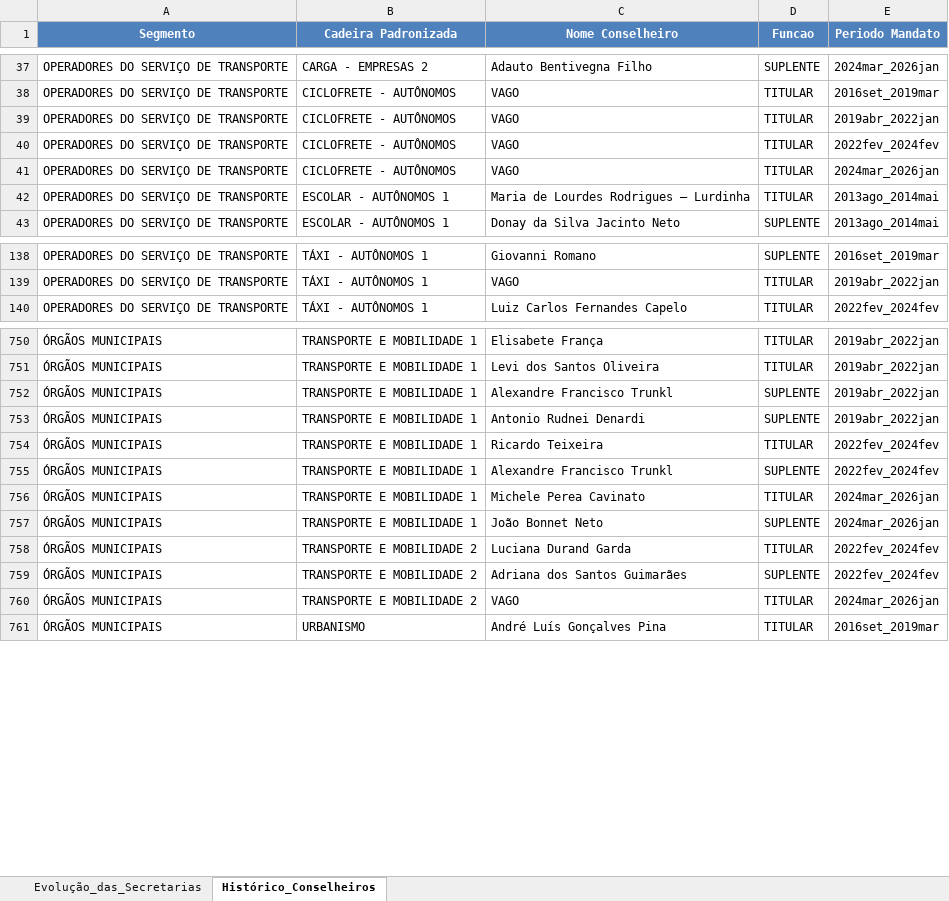
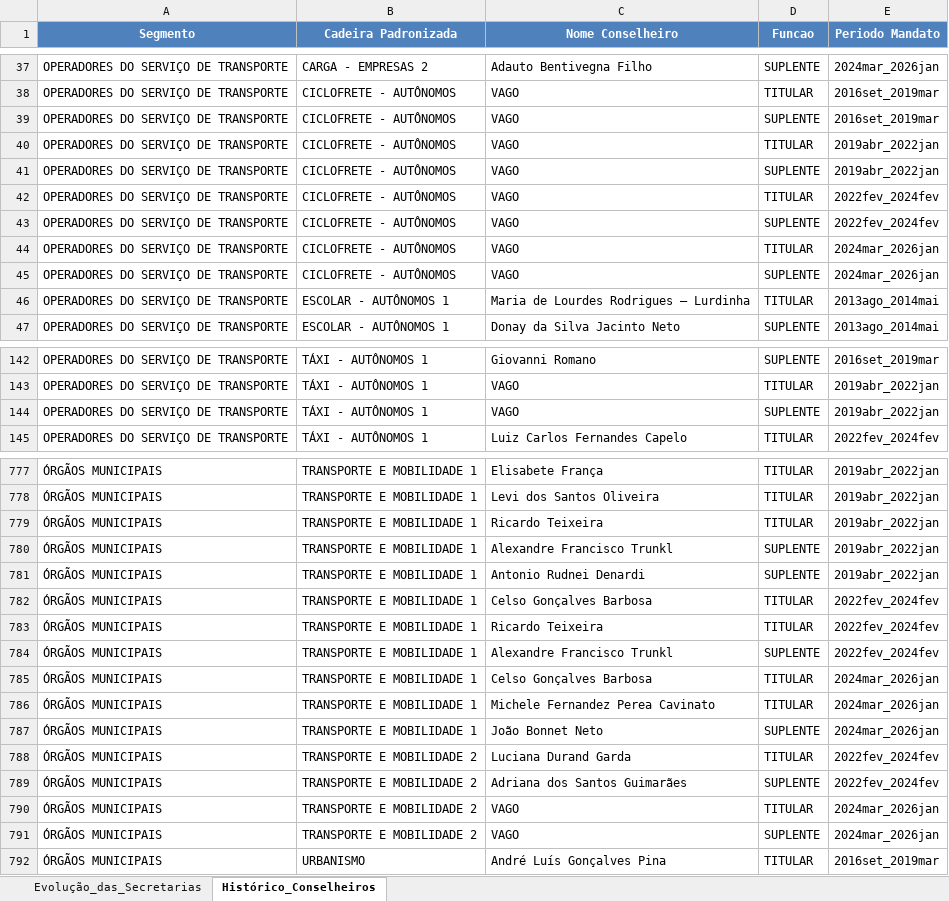
Before and after one commit to giselehbarbosa-dev/CodigoCMTT, an Excel workbook: outputs/relatorios/Catálogo_de_Metadados_CMTT.xlsx, sheet Histórico_Conselheiros, drawn as a sheet; only a part is shown, gaps mark what is left out; values as stored, in another font and other column widths than the file's, no borders; addresses are those after the commit; the diff covers the shown part only; the diff names each change by its address in the sheet, - before the commit and + after, or states it on an @@ line.

```diff
--- a/outputs/relatorios/Catálogo_de_Metadados_CMTT.xlsx (sheet Histórico_Conselheiros)
+++ b/outputs/relatorios/Catálogo_de_Metadados_CMTT.xlsx (sheet Histórico_Conselheiros)
+row 39: OPERADORES DO SERVIÇO DE TRANSPORTE | CICLOFRETE - AUTÔNOMOS | VAGO | SUPLENTE | 2016set_2019mar
+row 41: OPERADORES DO SERVIÇO DE TRANSPORTE | CICLOFRETE - AUTÔNOMOS | VAGO | SUPLENTE | 2019abr_2022jan
+row 43: OPERADORES DO SERVIÇO DE TRANSPORTE | CICLOFRETE - AUTÔNOMOS | VAGO | SUPLENTE | 2022fev_2024fev
+row 45: OPERADORES DO SERVIÇO DE TRANSPORTE | CICLOFRETE - AUTÔNOMOS | VAGO | SUPLENTE | 2024mar_2026jan
+row 144: OPERADORES DO SERVIÇO DE TRANSPORTE | TÁXI - AUTÔNOMOS 1 | VAGO | SUPLENTE | 2019abr_2022jan
+row 779: ÓRGÃOS MUNICIPAIS | TRANSPORTE E MOBILIDADE 1 | Ricardo Teixeira | TITULAR | 2019abr_2022jan
+row 782: ÓRGÃOS MUNICIPAIS | TRANSPORTE E MOBILIDADE 1 | Celso Gonçalves Barbosa | TITULAR | 2022fev_2024fev
+row 785: ÓRGÃOS MUNICIPAIS | TRANSPORTE E MOBILIDADE 1 | Celso Gonçalves Barbosa | TITULAR | 2024mar_2026jan
-C786 (Nome Conselheiro): Michele Perea Cavinato
+C786 (Nome Conselheiro): Michele Fernandez Perea Cavinato
+row 791: ÓRGÃOS MUNICIPAIS | TRANSPORTE E MOBILIDADE 2 | VAGO | SUPLENTE | 2024mar_2026jan
```
Also changed, not shown: 23 added rows and 2 edited cells elsewhere in this sheet, dados/base_dados/base_mandatosCMTT.xlsx, 5 other files.
